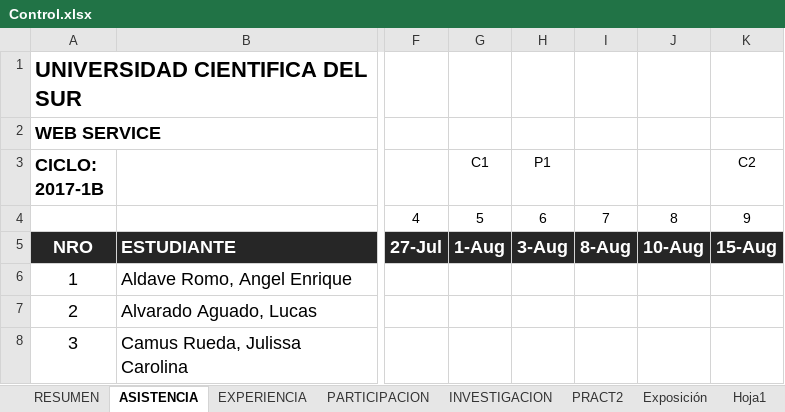
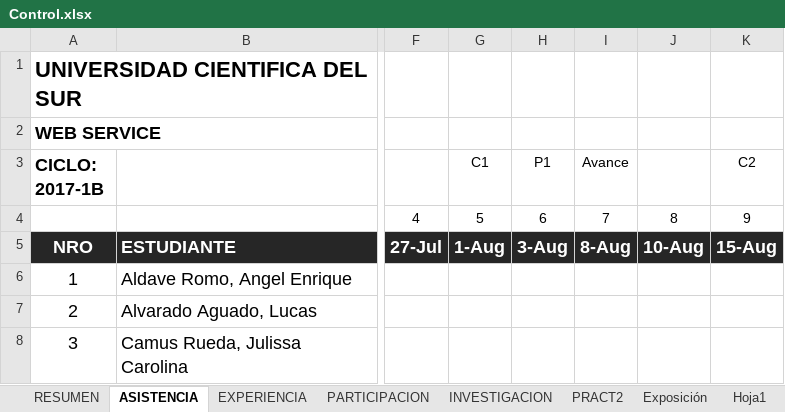
Before and after one commit to gcoronelc/UCS_WebService_001, an Excel workbook: Doc/Control.xlsx, sheet ASISTENCIA, drawn as a sheet; only a part is shown, gaps mark what is left out; values as stored, in another font and other column widths than the file's, no borders; the diff names each change by its address in the sheet, - before the commit and + after, or states it on an @@ line.

```diff
--- a/Doc/Control.xlsx (sheet ASISTENCIA)
+++ b/Doc/Control.xlsx (sheet ASISTENCIA)
-I3: (empty)
+I3: Avance
```
Also changed, not shown: 1 other file.
